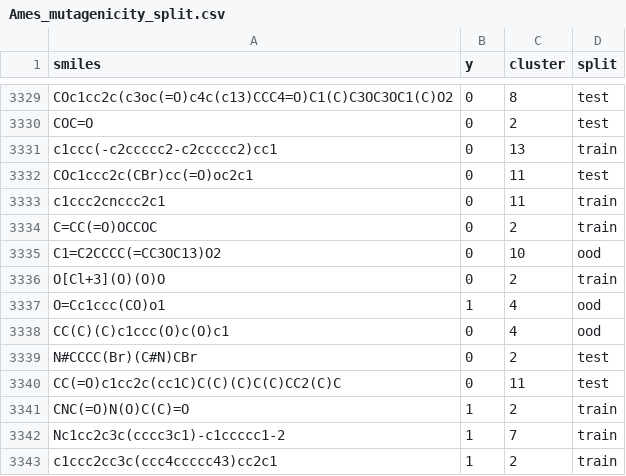
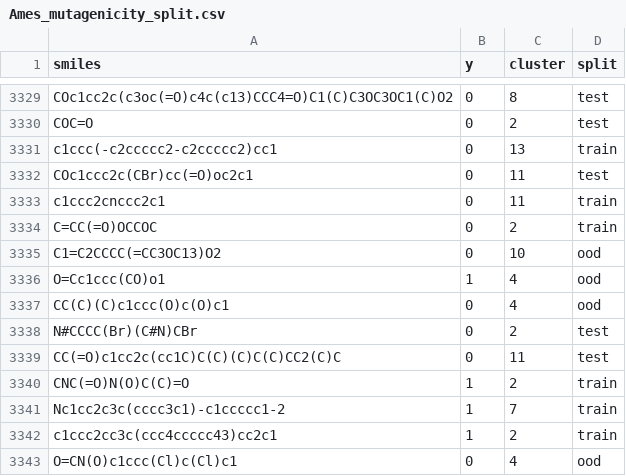
Before and after one commit to ssueron/jointmolecularmodel, a CSV file: data/split/Ames_mutagenicity_split.csv, drawn as a sheet; only a part is shown, gaps mark what is left out; the shorter side is filled out with more unchanged rows; the diff names each change by its address in the sheet, - before the commit and + after, or states it on an @@ line.

Commit message:
get rid of one charged molecule in the Ames dataset "O[Cl+3](O)(O)O"

```diff
--- a/data/split/Ames_mutagenicity_split.csv
+++ b/data/split/Ames_mutagenicity_split.csv
-row 3336: O[Cl+3](O)(O)O | 0 | 2 | train
```
Also changed, not shown: 1 other file.
